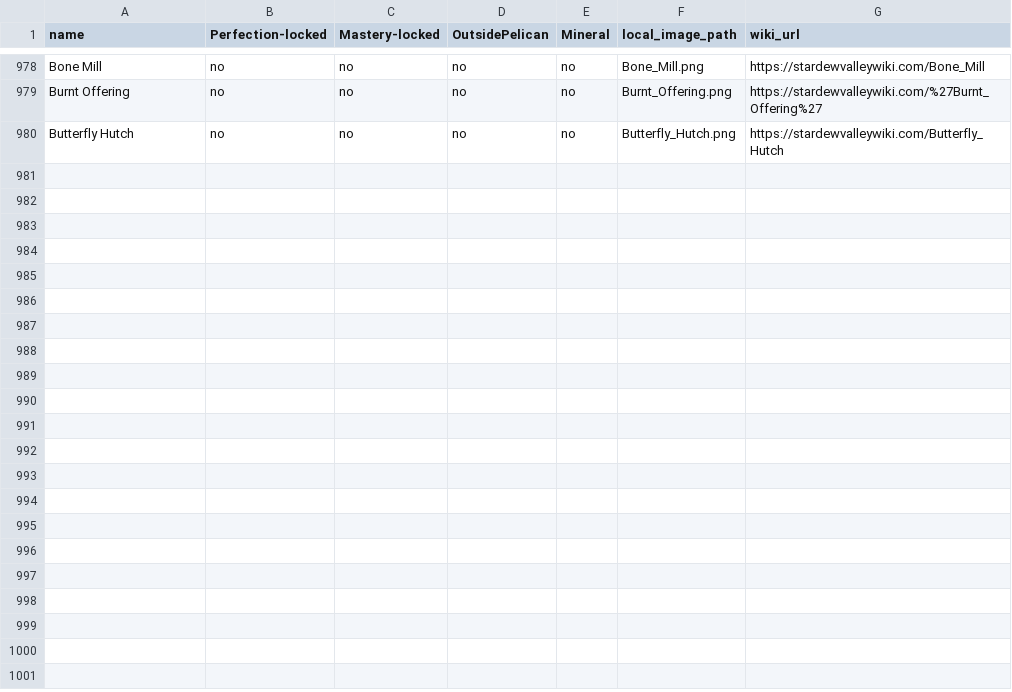
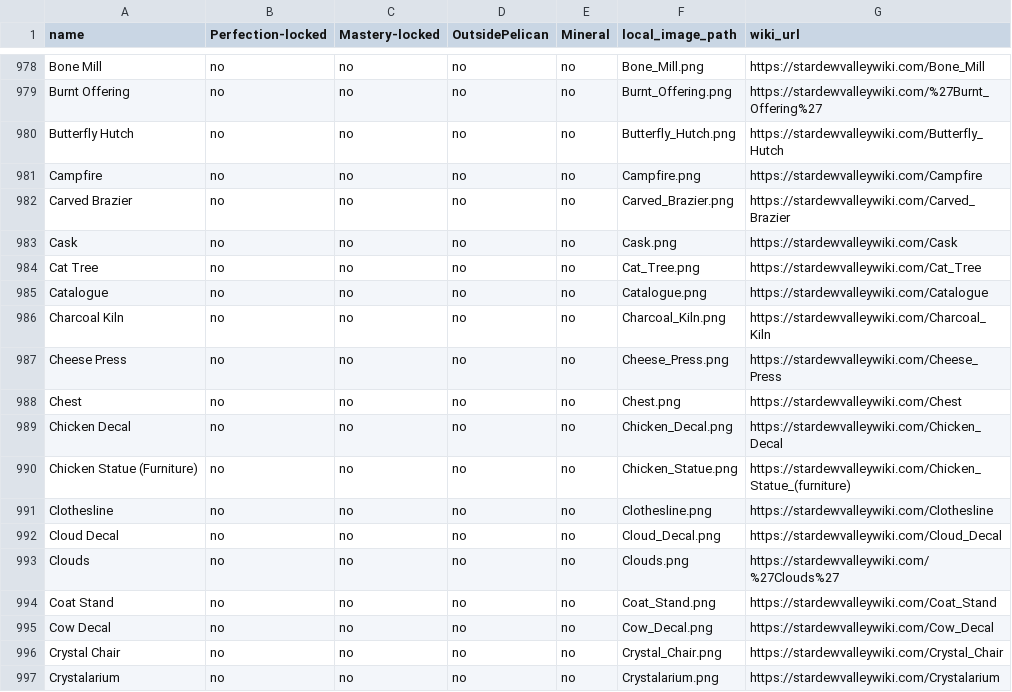
Before and after one commit to leela-lapine/StardewAlphabet, a CSV file: stardew_items_complete.csv, drawn as a sheet; only a part is shown, gaps mark what is left out.

Commit message:
Add files via upload

```diff
--- a/stardew_items_complete.csv
+++ b/stardew_items_complete.csv
@@ -980 +980,18 @@ Burnt Offering,no,no,no,no,Burnt_Offering.png,https://stardewvalleywiki.com/%27B
 Butterfly Hutch,no,no,no,no,Butterfly_Hutch.png,https://stardewvalleywiki.com/Butterfly_Hutch
+Campfire,no,no,no,no,Campfire.png,https://stardewvalleywiki.com/Campfire
+Carved Brazier,no,no,no,no,Carved_Brazier.png,https://stardewvalleywiki.com/Carved_Brazier
+Cask,no,no,no,no,Cask.png,https://stardewvalleywiki.com/Cask
+Cat Tree,no,no,no,no,Cat_Tree.png,https://stardewvalleywiki.com/Cat_Tree
+Catalogue,no,no,no,no,Catalogue.png,https://stardewvalleywiki.com/Catalogue
+Charcoal Kiln,no,no,no,no,Charcoal_Kiln.png,https://stardewvalleywiki.com/Charcoal_Kiln
+Cheese Press,no,no,no,no,Cheese_Press.png,https://stardewvalleywiki.com/Cheese_Press
+Chest,no,no,no,no,Chest.png,https://stardewvalleywiki.com/Chest
+Chicken Decal,no,no,no,no,Chicken_Decal.png,https://stardewvalleywiki.com/Chicken_Decal
+Chicken Statue (Furniture),no,no,no,no,Chicken_Statue.png,https://stardewvalleywiki.com/Chicken_Statue_(furniture)
+Clothesline,no,no,no,no,Clothesline.png,https://stardewvalleywiki.com/Clothesline
+Cloud Decal,no,no,no,no,Cloud_Decal.png,https://stardewvalleywiki.com/Cloud_Decal
+Clouds,no,no,no,no,Clouds.png,https://stardewvalleywiki.com/%27Clouds%27
+Coat Stand,no,no,no,no,Coat_Stand.png,https://stardewvalleywiki.com/Coat_Stand
+Cow Decal,no,no,no,no,Cow_Decal.png,https://stardewvalleywiki.com/Cow_Decal
+Crystal Chair,no,no,no,no,Crystal_Chair.png,https://stardewvalleywiki.com/Crystal_Chair
+Crystalarium,no,no,no,no,Crystalarium.png,https://stardewvalleywiki.com/Crystalarium
```
